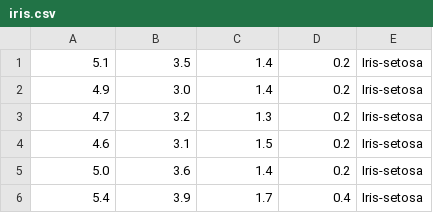
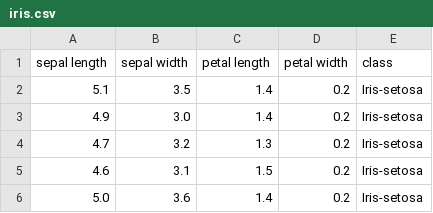
Before and after one commit to dreamind/ix, a CSV file: project/phase1/iris.csv, drawn as a sheet; only a part is shown; the shorter side is filled out with more unchanged rows.

```diff
--- a/project/phase1/iris.csv
+++ b/project/phase1/iris.csv
@@ -1 +1,2 @@
+sepal length, sepal width, petal length, petal width, class
 5.1,3.5,1.4,0.2,Iris-setosa
```
Also changed, not shown: project/phase1/wine.csv, 3 other files.
